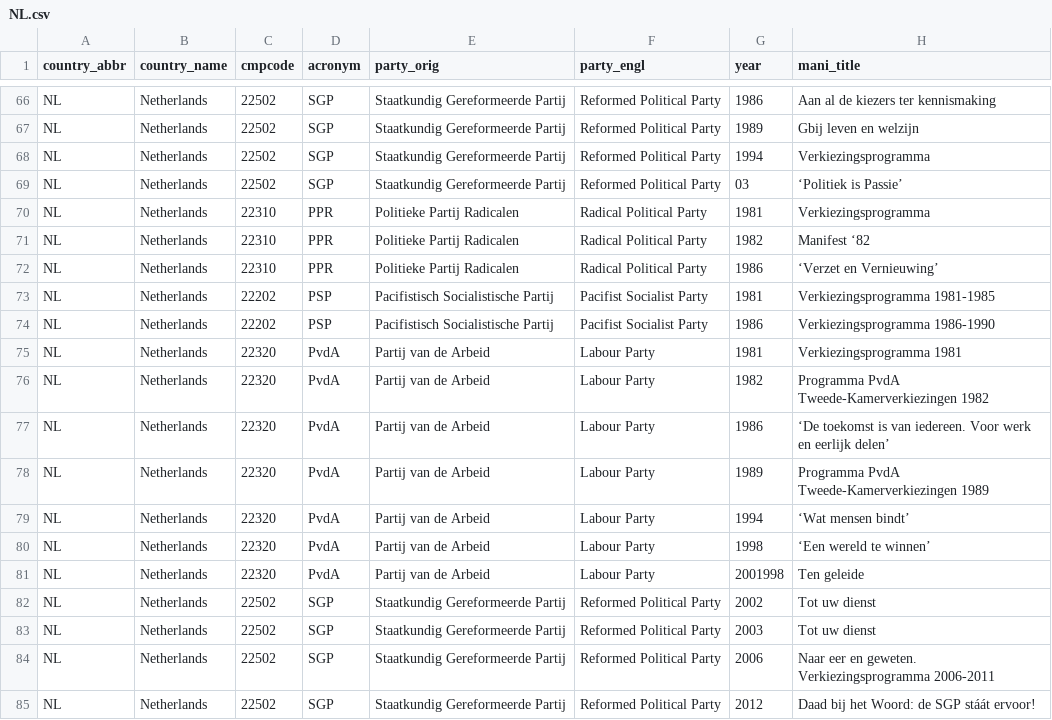
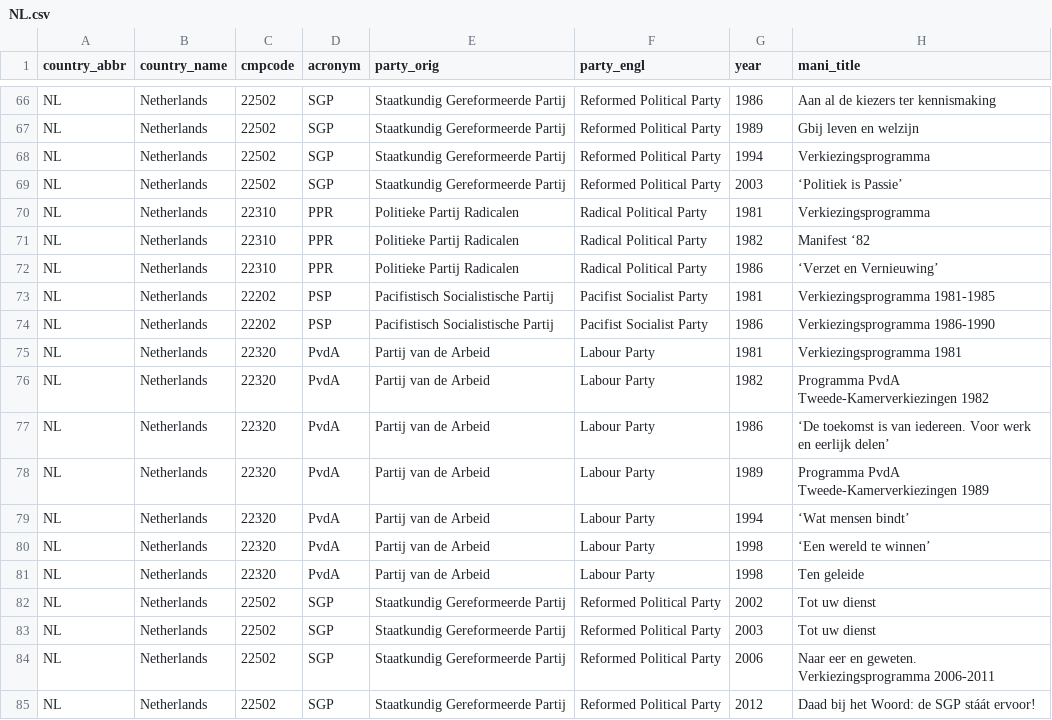
Before and after one commit to julianbernauer/polidoc, a CSV file: nations/netherlands/NL.csv, drawn as a sheet; only a part is shown, gaps mark what is left out.

Commit message:
Update NL.csv

```diff
--- a/nations/netherlands/NL.csv
+++ b/nations/netherlands/NL.csv
@@ -68,3 +68,3 @@ NL,Netherlands,22502,SGP,Staatkundig Gereformeerde Partij,Reformed Political Par
 NL,Netherlands,22502,SGP,Staatkundig Gereformeerde Partij,Reformed Political Party,1994,Verkiezingsprogramma
-NL,Netherlands,22502,SGP,Staatkundig Gereformeerde Partij,Reformed Political Party,03,‘Politiek is Passie’
+NL,Netherlands,22502,SGP,Staatkundig Gereformeerde Partij,Reformed Political Party,2003,‘Politiek is Passie’
 NL,Netherlands,22310,PPR,Politieke Partij Radicalen,Radical Political Party,1981,Verkiezingsprogramma
@@ -80,3 +80,3 @@ NL,Netherlands,22320,PvdA,Partij van de Arbeid,Labour Party,1994,‘Wat mensen b
 NL,Netherlands,22320,PvdA,Partij van de Arbeid,Labour Party,1998,‘Een wereld te winnen’
-NL,Netherlands,22320,PvdA,Partij van de Arbeid,Labour Party,2001998,Ten geleide
+NL,Netherlands,22320,PvdA,Partij van de Arbeid,Labour Party,1998,Ten geleide
 NL,Netherlands,22502,SGP,Staatkundig Gereformeerde Partij,Reformed Political Party,2002,Tot uw dienst
```
